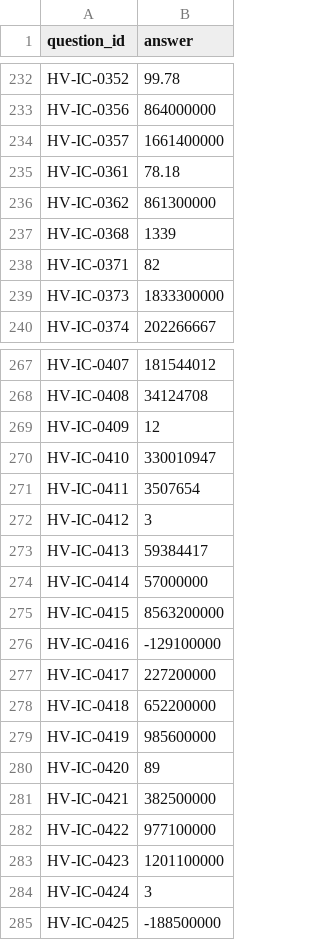
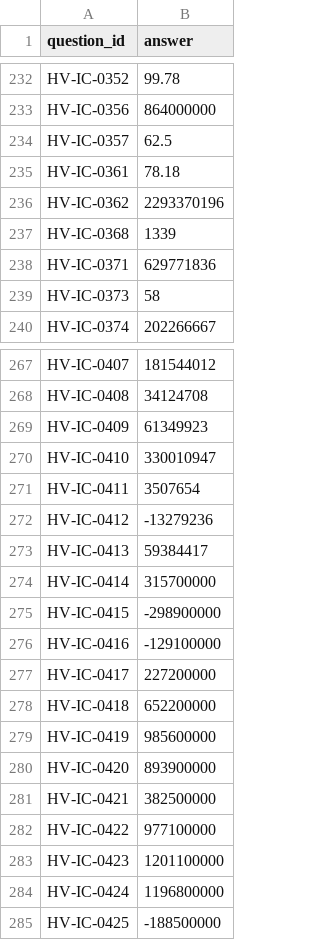
Before and after one commit to aniketqwj1/BITS-Hackathon-Dataset, a CSV file: solution/answers.csv, drawn as a sheet; only a part is shown, gaps mark what is left out; the diff covers the shown part only.

```diff
--- a/solution/answers.csv
+++ b/solution/answers.csv
@@ -233,8 +233,8 @@ HV-IC-0352,99.78
 HV-IC-0356,864000000
-HV-IC-0357,1661400000
+HV-IC-0357,62.5
 HV-IC-0361,78.18
-HV-IC-0362,861300000
+HV-IC-0362,2293370196
 HV-IC-0368,1339
-HV-IC-0371,82
-HV-IC-0373,1833300000
+HV-IC-0371,629771836
+HV-IC-0373,58
 HV-IC-0374,202266667
@@ -268,9 +268,9 @@ HV-IC-0407,181544012
 HV-IC-0408,34124708
-HV-IC-0409,12
+HV-IC-0409,61349923
 HV-IC-0410,330010947
 HV-IC-0411,3507654
-HV-IC-0412,3
+HV-IC-0412,-13279236
 HV-IC-0413,59384417
-HV-IC-0414,57000000
-HV-IC-0415,8563200000
+HV-IC-0414,315700000
+HV-IC-0415,-298900000
 HV-IC-0416,-129100000
@@ -279,3 +279,3 @@ HV-IC-0418,652200000
 HV-IC-0419,985600000
-HV-IC-0420,89
+HV-IC-0420,893900000
 HV-IC-0421,382500000
@@ -283,3 +283,3 @@ HV-IC-0422,977100000
 HV-IC-0423,1201100000
-HV-IC-0424,3
+HV-IC-0424,1196800000
 HV-IC-0425,-188500000
```
Also changed, not shown: 22 edited cells elsewhere in this file.
